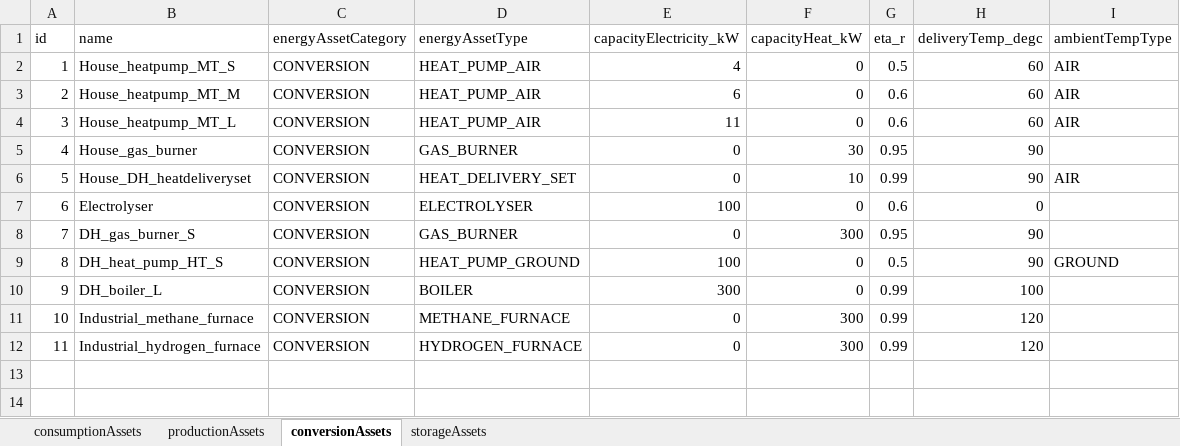
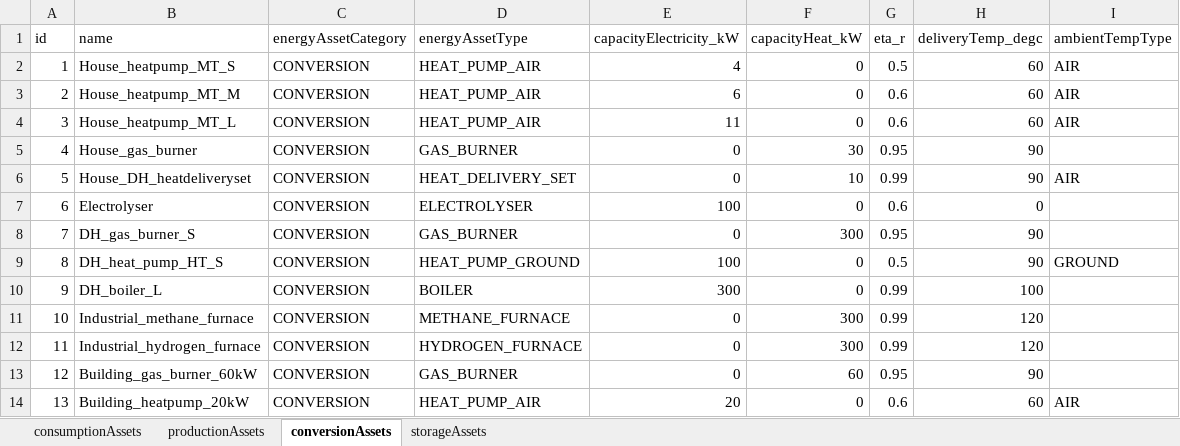
Before and after one commit to Zenmo/HOLON, an Excel workbook: Base/db_defaultEnergyAssets.xlsx, sheet conversionAssets, drawn as a sheet; values as stored, in another font and other column widths than the file's, no borders; the diff names each change by its address in the sheet, - before the commit and + after, or states it on an @@ line.

Commit message:
Preprocessing module scripts from other branch
Preprocessing module scripts from the other explicitEnergyAssets branch

```diff
--- a/Base/db_defaultEnergyAssets.xlsx (sheet conversionAssets)
+++ b/Base/db_defaultEnergyAssets.xlsx (sheet conversionAssets)
+row 13: 12 | Building_gas_burner_60kW | CONVERSION | GAS_BURNER | 0 | 60 | 0.95 | 90
+row 14: 13 | Building_heatpump_20kW | CONVERSION | HEAT_PUMP_AIR | 20 | 0 | 0.6 | 60 | AIR
```
Also changed, not shown: sheet productionAssets, sheet storageAssets, 31 other files.
